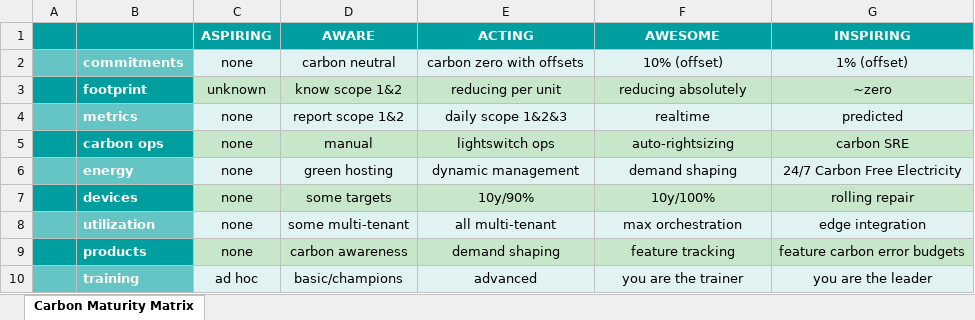
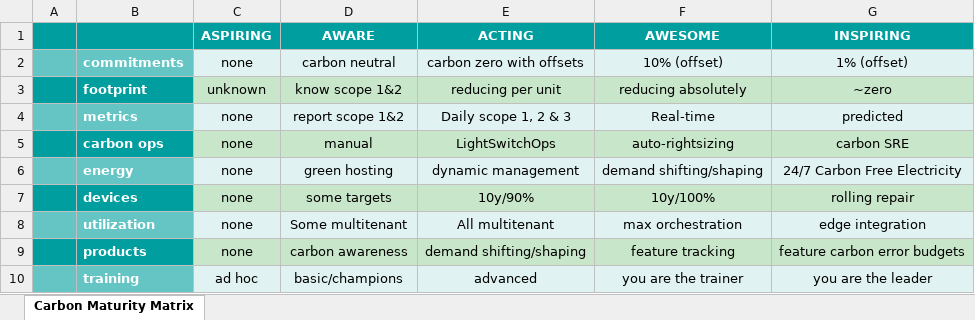
Before and after one commit to CHHUM/green-software-maturity-matrix, an Excel workbook: maturity matrix/maturity_matrix.xlsx, sheet Carbon Maturity Matrix, drawn as a sheet; values as stored, in another font and other column widths than the file's, no borders; charts and pictures not drawn; the diff names each change by its address in the sheet, - before the commit and + after, or states it on an @@ line.

Commit message:
fix: correct typos and terminology in Carbon Maturity Matrix - "daily scope 1&2&3" → "Daily scope 1, 2 & 3" - "realtime" → "Real-time" - "lightswitch ops" → "LightSwitchOps" - "some/all multi-tenant" → "some/all multitenant" - "demand shaping" → "Demand shifting/shaping" (Energy & Products)

```diff
--- a/maturity matrix/maturity_matrix.xlsx (sheet Carbon Maturity Matrix)
+++ b/maturity matrix/maturity_matrix.xlsx (sheet Carbon Maturity Matrix)
-E4 (ACTING): daily scope 1&2&3
+E4 (ACTING): Daily scope 1, 2 & 3
-F4 (AWESOME): realtime
+F4 (AWESOME): Real-time
-E5 (ACTING): lightswitch ops
+E5 (ACTING): LightSwitchOps
-F6 (AWESOME): demand shaping
+F6 (AWESOME): demand shifting/shaping
-D8 (AWARE): some multi-tenant
+D8 (AWARE): Some multitenant
-E8 (ACTING): all multi-tenant
+E8 (ACTING): All multitenant
-E9 (ACTING): demand shaping
+E9 (ACTING): demand shifting/shaping
```
Also changed, not shown: charts or pictures.
